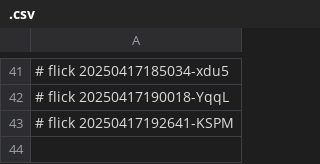
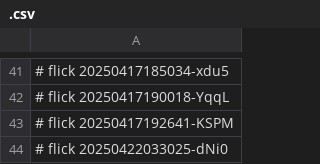
Before and after one commit to abikesa/ship, a CSV file: kitabo/pdfs/.csv, drawn as a sheet; only a part is shown, gaps mark what is left out.

Commit message:
kitabo/pdfs/.csv

```diff
--- a/kitabo/pdfs/.csv
+++ b/kitabo/pdfs/.csv
@@ -43 +43,2 @@
 # flick 20250417192641-KSPM
+# flick 20250422033025-dNi0
```
